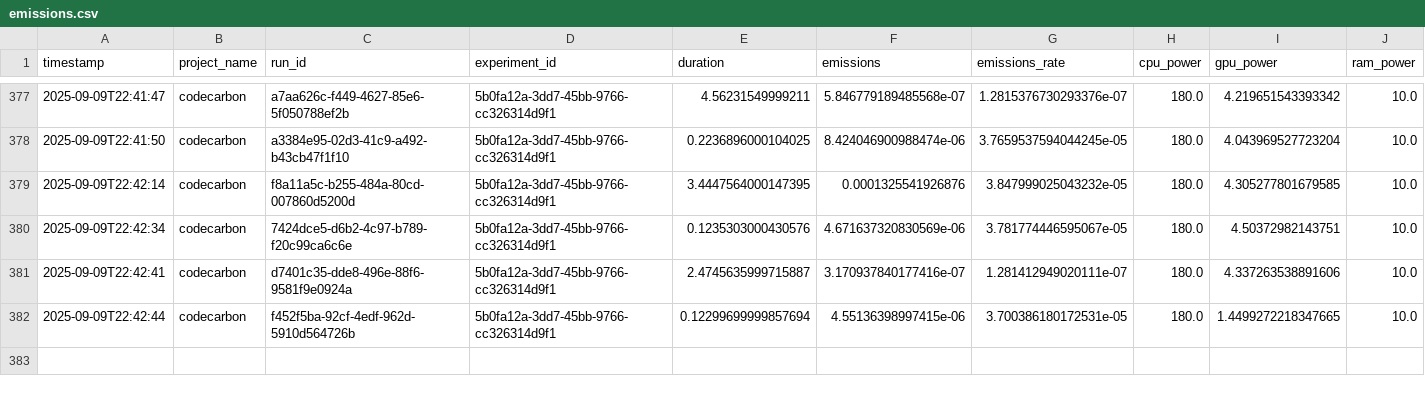
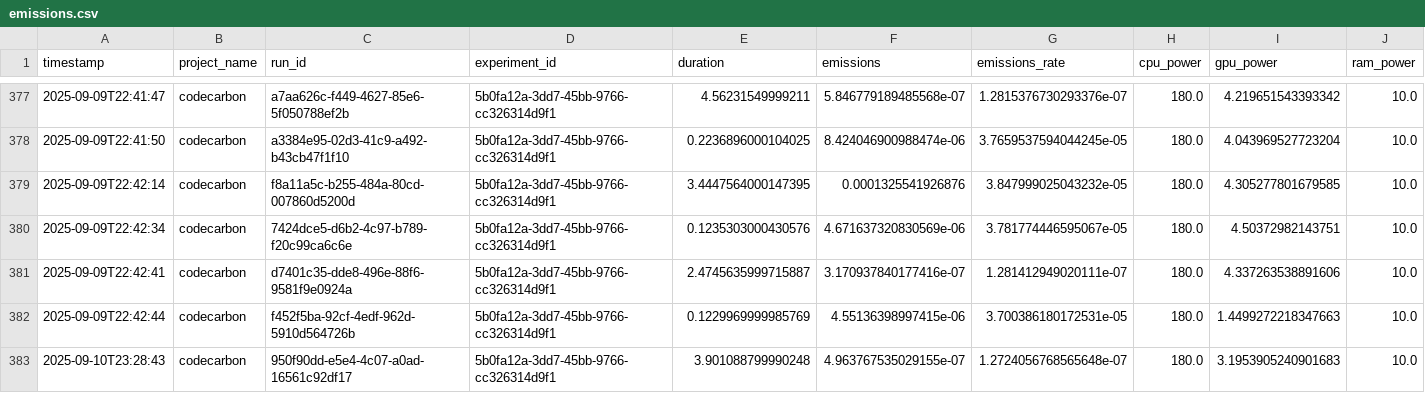
Before and after one commit to LeafLabsAI/codeleaf-ai, a CSV file: backend/emissions.csv, drawn as a sheet; only a part is shown, gaps mark what is left out; rows hold the shown columns only; the diff covers the shown part only; the diff names each change by its address in the sheet, - before the commit and + after, or states it on an @@ line.

```diff
--- a/backend/emissions.csv
+++ b/backend/emissions.csv
-E382 (duration): 0.12299699999857694
+E382 (duration): 0.1229969999985769
-I382 (gpu_power): 1.4499272218347665
+I382 (gpu_power): 1.4499272218347663
+row 383: 2025-09-10T23:28:43 | codecarbon | 950f90dd-e5e4-4c07-a0ad-16561c92df17 | 5b0fa12a-3dd7-45bb-9766-cc326314d9f1 | 3.901088799990248 | 4.963767535029155e-07 | 1.2724056768565648e-07 | 180.0 | 3.1953905240901683 | 10.0
```
Also changed, not shown: 2 added rows and 4 edited cells elsewhere in this file, 4 other files.
